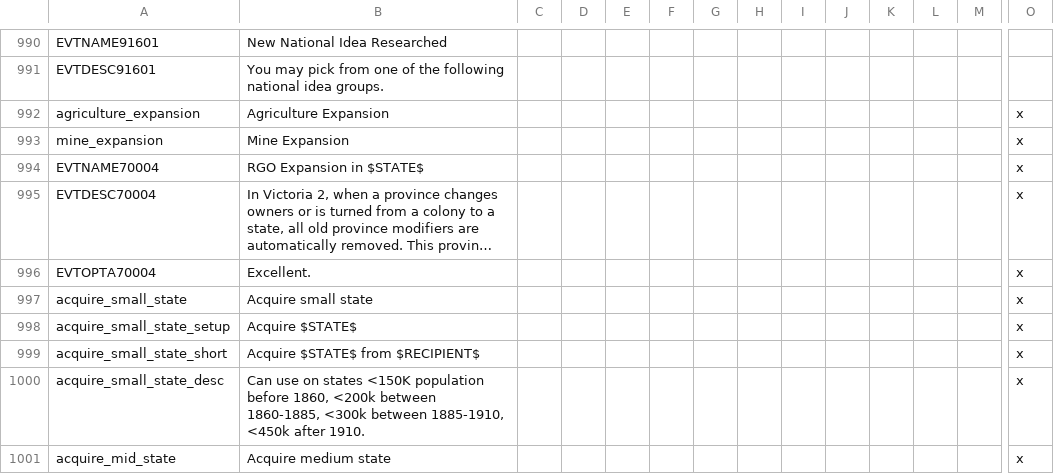
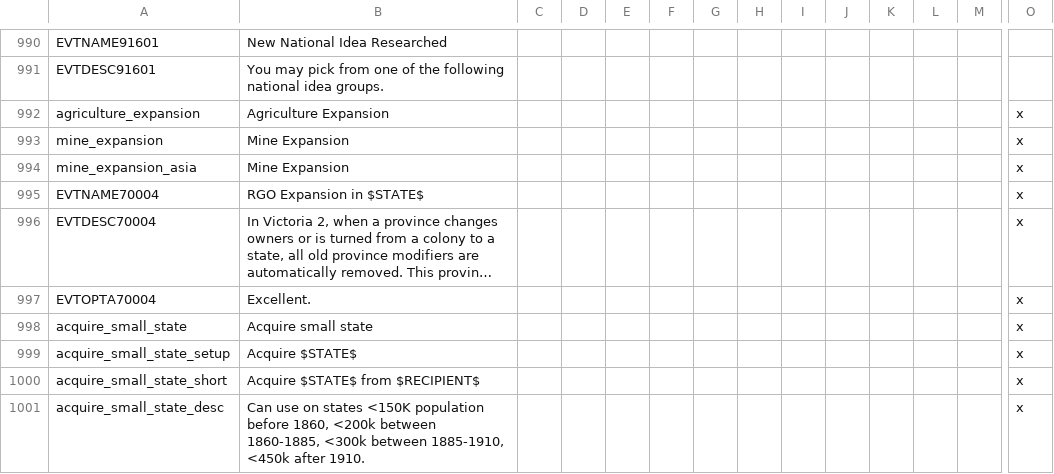
Before and after one commit to SF-Jake/Napoleons-Legacy-MP, a CSV file: localisation/01_victorianlegacytext.csv, drawn as a sheet; only a part is shown, gaps mark what is left out; the shorter side is filled out with more unchanged rows; long unchanged cells end in …; rows hold the shown columns only; the diff names each change by its address in the sheet, - before the commit and + after, or states it on an @@ line.

Commit message:
Small Update
- Mine Expansion has smaller buffs to prevent mines from being broken if you build one in Asia/India.
- Spain can now get Gran Colombia Colombia and the culture accepted.
- Fixed Medium and Small state cb from appearing in crisis

```diff
--- a/localisation/01_victorianlegacytext.csv
+++ b/localisation/01_victorianlegacytext.csv
+row 994: mine_expansion_asia | Mine Expansion |  |  |  |  |  |  |  |  |  |  |  | x
```
Also changed, not shown: 9 other files.
